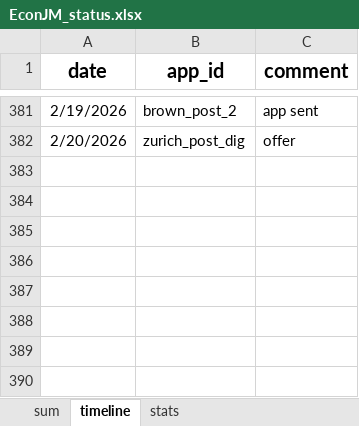
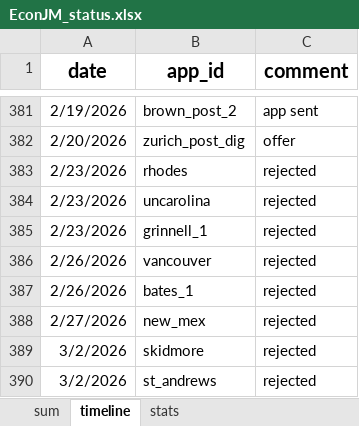
Before and after one commit to jjgecon/EconJM_auto_doc_gen, an Excel workbook: EconJM_status.xlsx, sheet timeline, drawn as a sheet; only a part is shown, gaps mark what is left out; values as stored, in another font and other column widths than the file's, no borders; conditional formats not drawn; the diff names each change by its address in the sheet, - before the commit and + after, or states it on an @@ line.

Commit message:
updated excel + thoughs

```diff
--- a/EconJM_status.xlsx (sheet timeline)
+++ b/EconJM_status.xlsx (sheet timeline)
+row 383: 2/23/2026 | rhodes | rejected
+row 384: 2/23/2026 | uncarolina | rejected
+row 385: 2/23/2026 | grinnell_1 | rejected
+row 386: 2/26/2026 | vancouver | rejected
+row 387: 2/26/2026 | bates_1 | rejected
+row 388: 2/27/2026 | new_mex | rejected
+row 389: 3/2/2026 | skidmore | rejected
+row 390: 3/2/2026 | st_andrews | rejected
```
Also changed, not shown: 3 other files.
